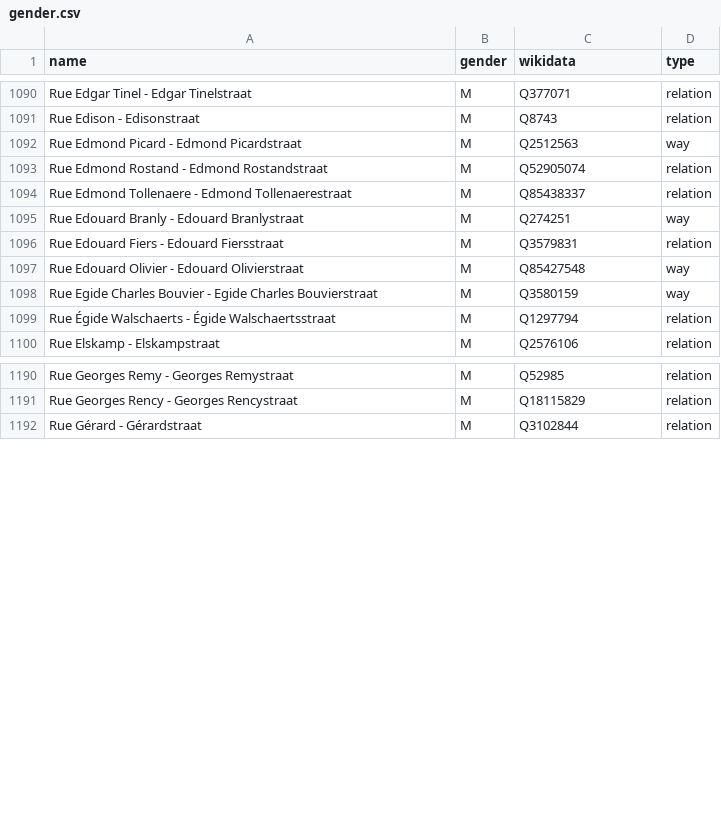
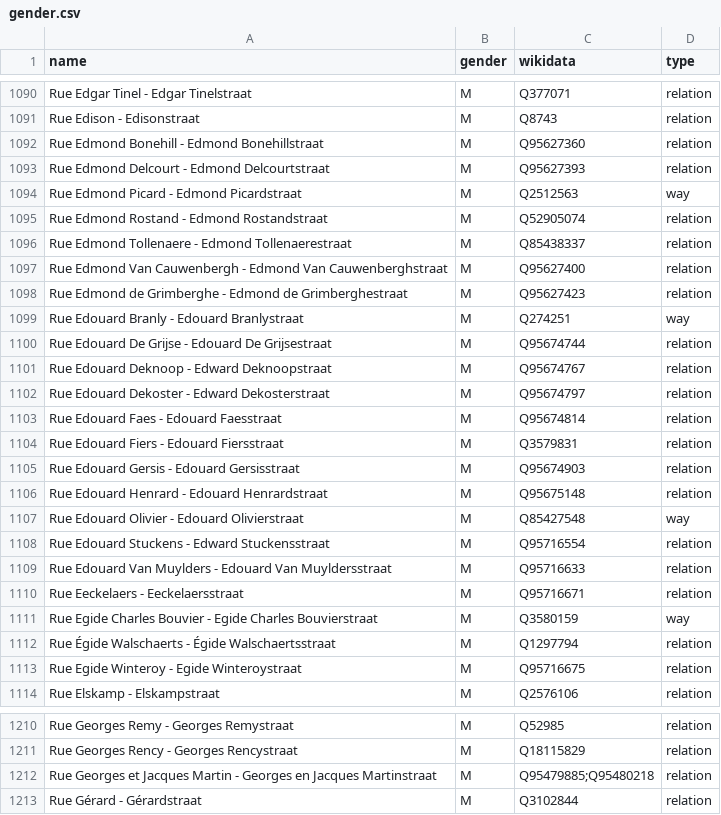
Before and after one commit to EqualStreetNames/equalstreetnames-brussels, a CSV file: data/gender.csv, drawn as a sheet; only a part is shown, gaps mark what is left out; the diff covers the shown part only; the diff names each change by its address in the sheet, - before the commit and + after, or states it on an @@ line.

```diff
--- a/data/gender.csv
+++ b/data/gender.csv
+row 1092: Rue Edmond Bonehill - Edmond Bonehillstraat | M | Q95627360 | relation
+row 1093: Rue Edmond Delcourt - Edmond Delcourtstraat | M | Q95627393 | relation
+row 1097: Rue Edmond Van Cauwenbergh - Edmond Van Cauwenberghstraat | M | Q95627400 | relation
+row 1098: Rue Edmond de Grimberghe - Edmond de Grimberghestraat | M | Q95627423 | relation
+row 1100: Rue Edouard De Grijse - Edouard De Grijsestraat | M | Q95674744 | relation
+row 1101: Rue Edouard Deknoop - Edward Deknoopstraat | M | Q95674767 | relation
+row 1102: Rue Edouard Dekoster - Edward Dekosterstraat | M | Q95674797 | relation
+row 1103: Rue Edouard Faes - Edouard Faesstraat | M | Q95674814 | relation
+row 1105: Rue Edouard Gersis - Edouard Gersisstraat | M | Q95674903 | relation
+row 1106: Rue Edouard Henrard - Edouard Henrardstraat | M | Q95675148 | relation
+row 1108: Rue Edouard Stuckens - Edward Stuckensstraat | M | Q95716554 | relation
+row 1109: Rue Edouard Van Muylders - Edouard Van Muyldersstraat | M | Q95716633 | relation
+row 1110: Rue Eeckelaers - Eeckelaersstraat | M | Q95716671 | relation
+row 1113: Rue Egide Winteroy - Egide Winteroystraat | M | Q95716675 | relation
+row 1212: Rue Georges et Jacques Martin - Georges en Jacques Martinstraat | M | Q95479885;Q95480218 | relation
```
Also changed, not shown: 9 added rows and 24 removed rows elsewhere in this file, data/other.csv, 3 other files.
